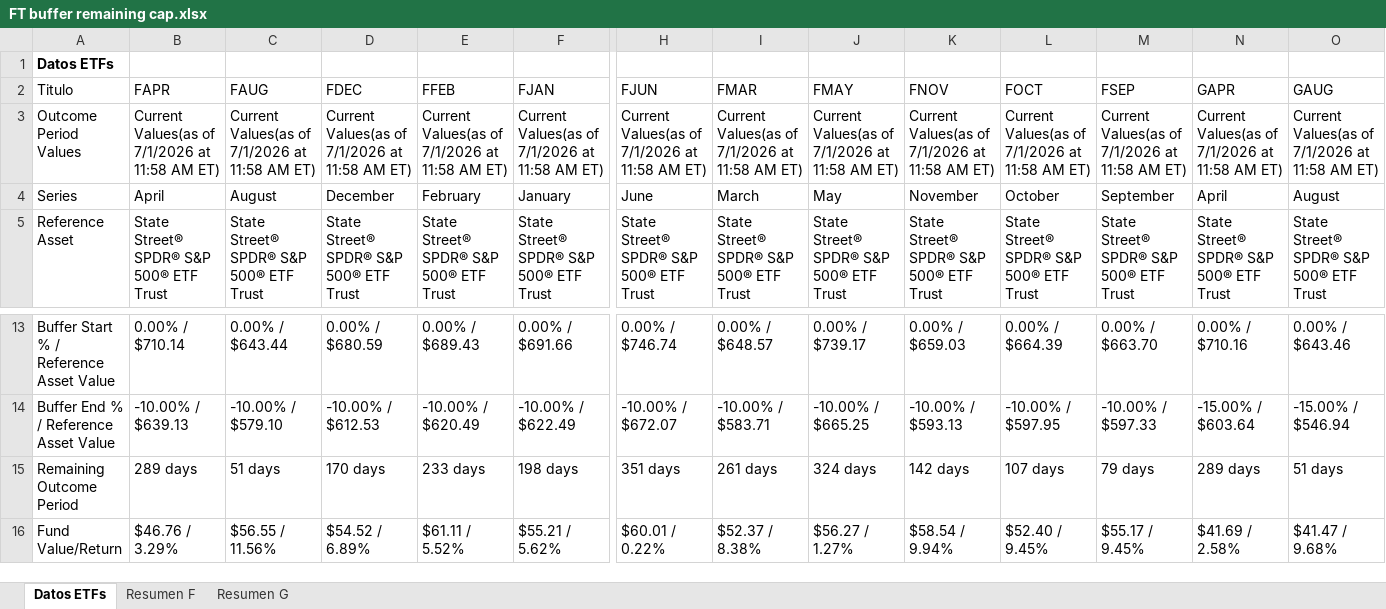
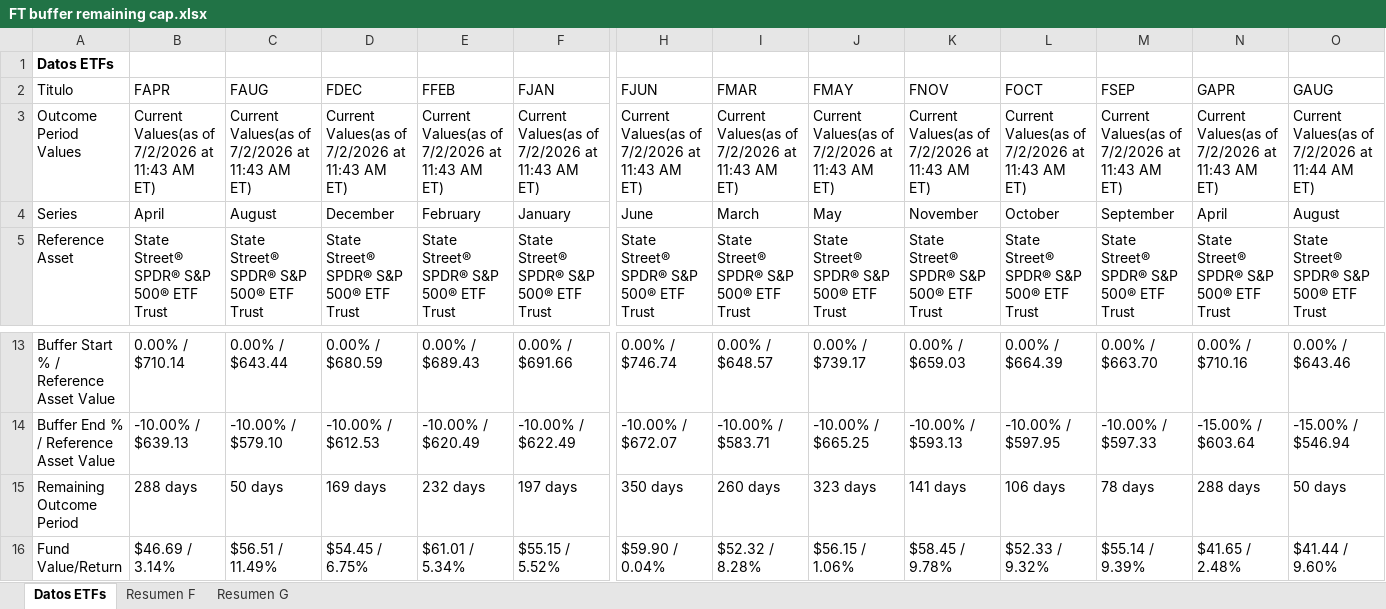
Before and after one commit to Toaderz/Ft-buffer-evolve, an Excel workbook: FT buffer remaining cap.xlsx, sheet Datos ETFs, drawn as a sheet; only a part is shown, gaps mark what is left out; values as stored, in another font and other column widths than the file's, no borders; table styles not drawn; the diff covers the shown part only; the diff names each change by its address in the sheet, - before the commit and + after, or states it on an @@ line.

```diff
--- a/FT buffer remaining cap.xlsx (sheet Datos ETFs)
+++ b/FT buffer remaining cap.xlsx (sheet Datos ETFs)
-B3 (FAPR): Current Values(as of 7/1/2026 at 11:58 AM ET)
+B3 (FAPR): Current Values(as of 7/2/2026 at 11:43 AM ET)
-C3 (FAUG): Current Values(as of 7/1/2026 at 11:58 AM ET)
+C3 (FAUG): Current Values(as of 7/2/2026 at 11:43 AM ET)
-D3 (FDEC): Current Values(as of 7/1/2026 at 11:58 AM ET)
+D3 (FDEC): Current Values(as of 7/2/2026 at 11:43 AM ET)
-E3 (FFEB): Current Values(as of 7/1/2026 at 11:58 AM ET)
+E3 (FFEB): Current Values(as of 7/2/2026 at 11:43 AM ET)
-F3 (FJAN): Current Values(as of 7/1/2026 at 11:58 AM ET)
+F3 (FJAN): Current Values(as of 7/2/2026 at 11:43 AM ET)
-H3 (FJUN): Current Values(as of 7/1/2026 at 11:58 AM ET)
+H3 (FJUN): Current Values(as of 7/2/2026 at 11:43 AM ET)
-I3 (FMAR): Current Values(as of 7/1/2026 at 11:58 AM ET)
+I3 (FMAR): Current Values(as of 7/2/2026 at 11:43 AM ET)
-J3 (FMAY): Current Values(as of 7/1/2026 at 11:58 AM ET)
+J3 (FMAY): Current Values(as of 7/2/2026 at 11:43 AM ET)
-K3 (FNOV): Current Values(as of 7/1/2026 at 11:58 AM ET)
+K3 (FNOV): Current Values(as of 7/2/2026 at 11:43 AM ET)
-L3 (FOCT): Current Values(as of 7/1/2026 at 11:58 AM ET)
+L3 (FOCT): Current Values(as of 7/2/2026 at 11:43 AM ET)
-M3 (FSEP): Current Values(as of 7/1/2026 at 11:58 AM ET)
+M3 (FSEP): Current Values(as of 7/2/2026 at 11:43 AM ET)
-N3 (GAPR): Current Values(as of 7/1/2026 at 11:58 AM ET)
+N3 (GAPR): Current Values(as of 7/2/2026 at 11:43 AM ET)
-O3 (GAUG): Current Values(as of 7/1/2026 at 11:58 AM ET)
+O3 (GAUG): Current Values(as of 7/2/2026 at 11:44 AM ET)
-B15 (FAPR): 289 days
+B15 (FAPR): 288 days
-C15 (FAUG): 51 days
+C15 (FAUG): 50 days
-D15 (FDEC): 170 days
+D15 (FDEC): 169 days
-E15 (FFEB): 233 days
+E15 (FFEB): 232 days
-F15 (FJAN): 198 days
+F15 (FJAN): 197 days
-H15 (FJUN): 351 days
+H15 (FJUN): 350 days
-I15 (FMAR): 261 days
+I15 (FMAR): 260 days
-J15 (FMAY): 324 days
+J15 (FMAY): 323 days
-K15 (FNOV): 142 days
+K15 (FNOV): 141 days
-L15 (FOCT): 107 days
+L15 (FOCT): 106 days
-M15 (FSEP): 79 days
+M15 (FSEP): 78 days
-N15 (GAPR): 289 days
+N15 (GAPR): 288 days
-O15 (GAUG): 51 days
+O15 (GAUG): 50 days
-B16 (FAPR): $46.76 / 3.29%
+B16 (FAPR): $46.69 / 3.14%
-C16 (FAUG): $56.55 / 11.56%
+C16 (FAUG): $56.51 / 11.49%
-D16 (FDEC): $54.52 / 6.89%
+D16 (FDEC): $54.45 / 6.75%
-E16 (FFEB): $61.11 / 5.52%
+E16 (FFEB): $61.01 / 5.34%
-F16 (FJAN): $55.21 / 5.62%
+F16 (FJAN): $55.15 / 5.52%
-H16 (FJUN): $60.01 / 0.22%
+H16 (FJUN): $59.90 / 0.04%
-I16 (FMAR): $52.37 / 8.38%
+I16 (FMAR): $52.32 / 8.28%
-J16 (FMAY): $56.27 / 1.27%
+J16 (FMAY): $56.15 / 1.06%
-K16 (FNOV): $58.54 / 9.94%
+K16 (FNOV): $58.45 / 9.78%
-L16 (FOCT): $52.40 / 9.45%
+L16 (FOCT): $52.33 / 9.32%
-M16 (FSEP): $55.17 / 9.45%
+M16 (FSEP): $55.14 / 9.39%
-N16 (GAPR): $41.69 / 2.58%
+N16 (GAPR): $41.65 / 2.48%
-O16 (GAUG): $41.47 / 9.68%
+O16 (GAUG): $41.44 / 9.60%
```
Also changed, not shown: 2 added rows, 2 removed rows and 149 edited cells elsewhere in this sheet, sheet Resumen G, sheet Resumen F.
